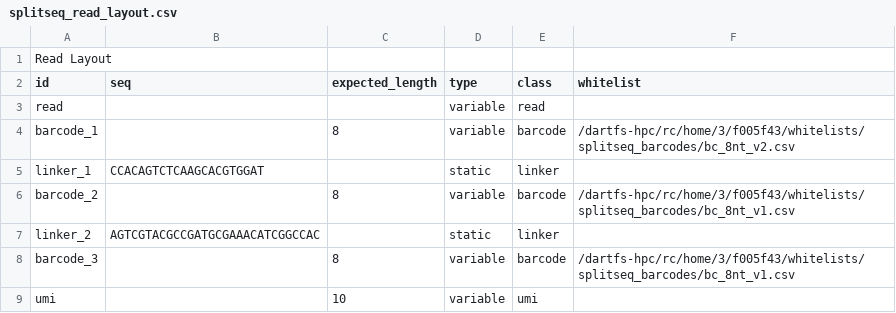
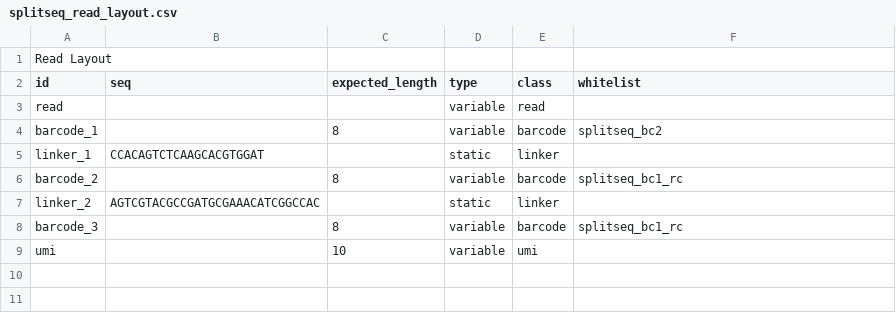
Before and after one commit to indianewok/rad, a CSV file: resources/read_layout/splitseq_read_layout.csv, drawn as a sheet.

Commit message:
updates for pretty much everything--re-did multiple barcode support. default header now SAM format

```diff
--- a/resources/read_layout/splitseq_read_layout.csv
+++ b/resources/read_layout/splitseq_read_layout.csv
@@ -3,7 +3,7 @@ id,seq,expected_length,type,class,whitelist
 read,,,variable,read,
-barcode_1,,8,variable,barcode,/dartfs-hpc/rc/home/3/f005f43/whitelists/splitseq_barcodes/bc_8nt_v2.csv
+barcode_1,,8,variable,barcode,splitseq_bc2
 linker_1,CCACAGTCTCAAGCACGTGGAT,,static,linker,
-barcode_2,,8,variable,barcode,/dartfs-hpc/rc/home/3/f005f43/whitelists/splitseq_barcodes/bc_8nt_v1.csv
+barcode_2,,8,variable,barcode,splitseq_bc1_rc
 linker_2,AGTCGTACGCCGATGCGAAACATCGGCCAC,,static,linker,
-barcode_3,,8,variable,barcode,/dartfs-hpc/rc/home/3/f005f43/whitelists/splitseq_barcodes/bc_8nt_v1.csv
+barcode_3,,8,variable,barcode,splitseq_bc1_rc
 umi,,10,variable,umi,
```
Also changed, not shown: 12 other files.
